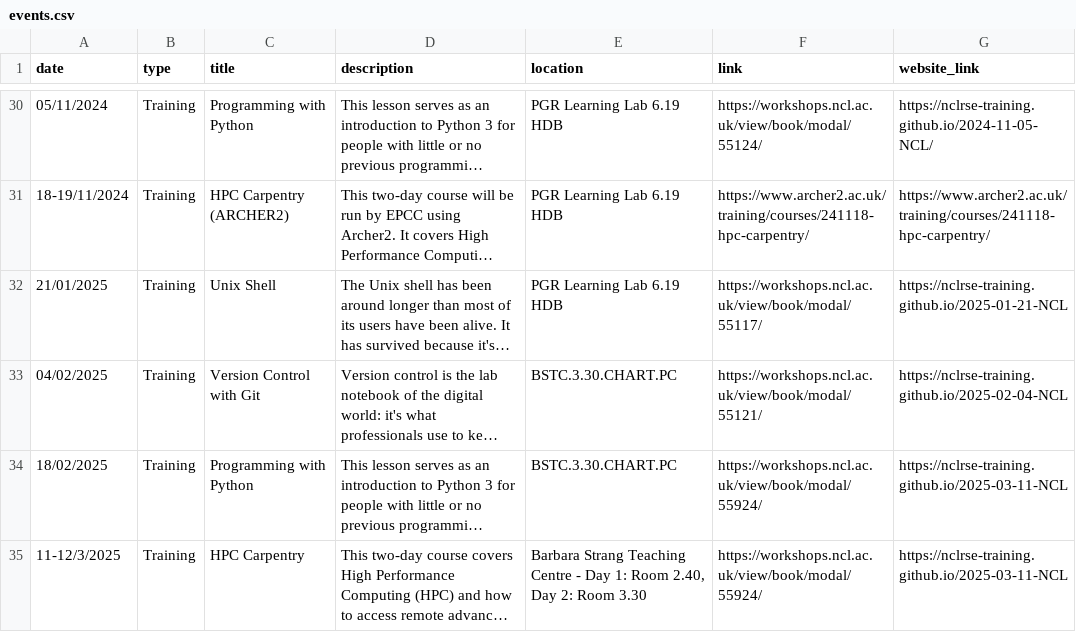
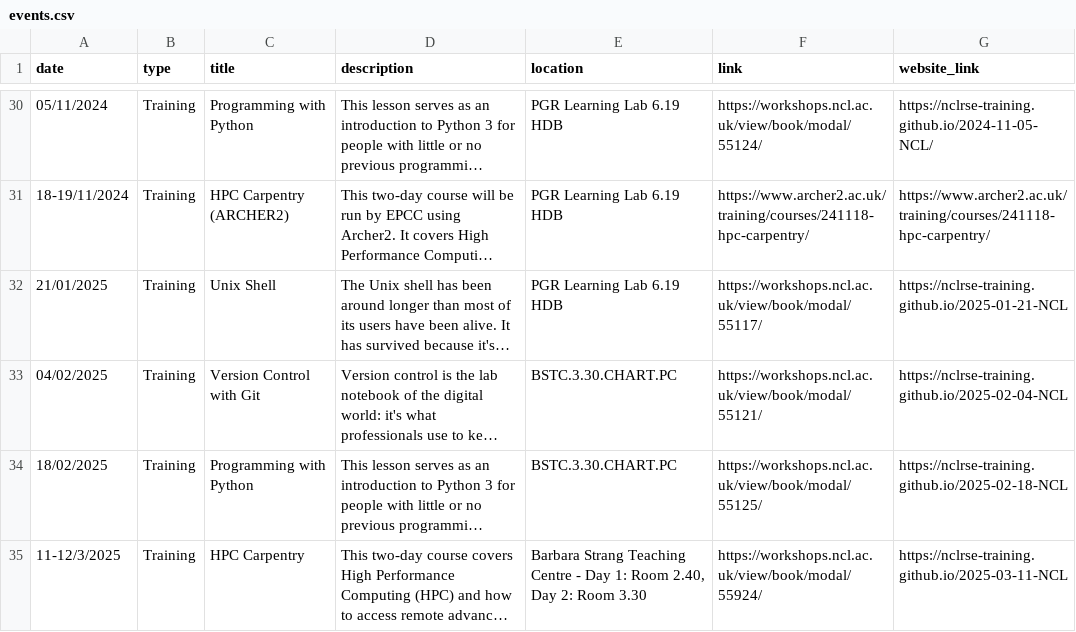
Before and after one commit to NewcastleRSE/rse-team-website, a CSV file: _data/events.csv, drawn as a sheet; only a part is shown, gaps mark what is left out; long unchanged cells end in …; the diff names each change by its address in the sheet, - before the commit and + after, or states it on an @@ line.

Commit message:
Fix links for 2025-02-18 workshop

```diff
--- a/_data/events.csv
+++ b/_data/events.csv
-F34 (link): https://workshops.ncl.ac.uk/view/book/modal/55924/
+F34 (link): https://workshops.ncl.ac.uk/view/book/modal/55125/
-G34 (website_link): https://nclrse-training.github.io/2025-03-11-NCL
+G34 (website_link): https://nclrse-training.github.io/2025-02-18-NCL
```
